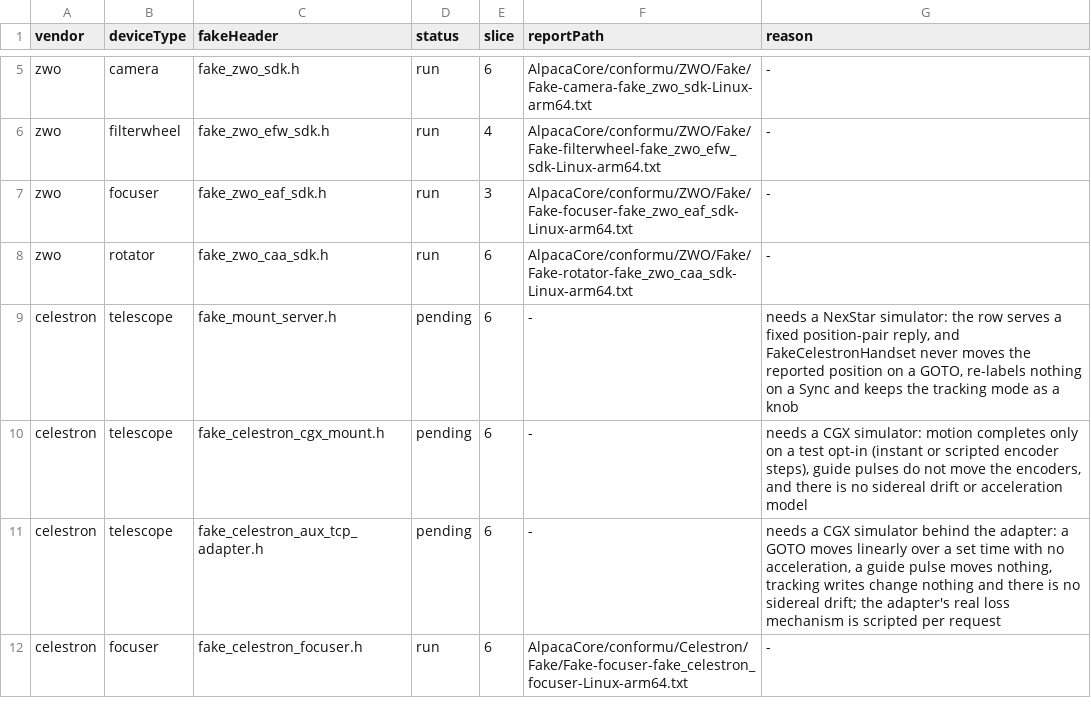
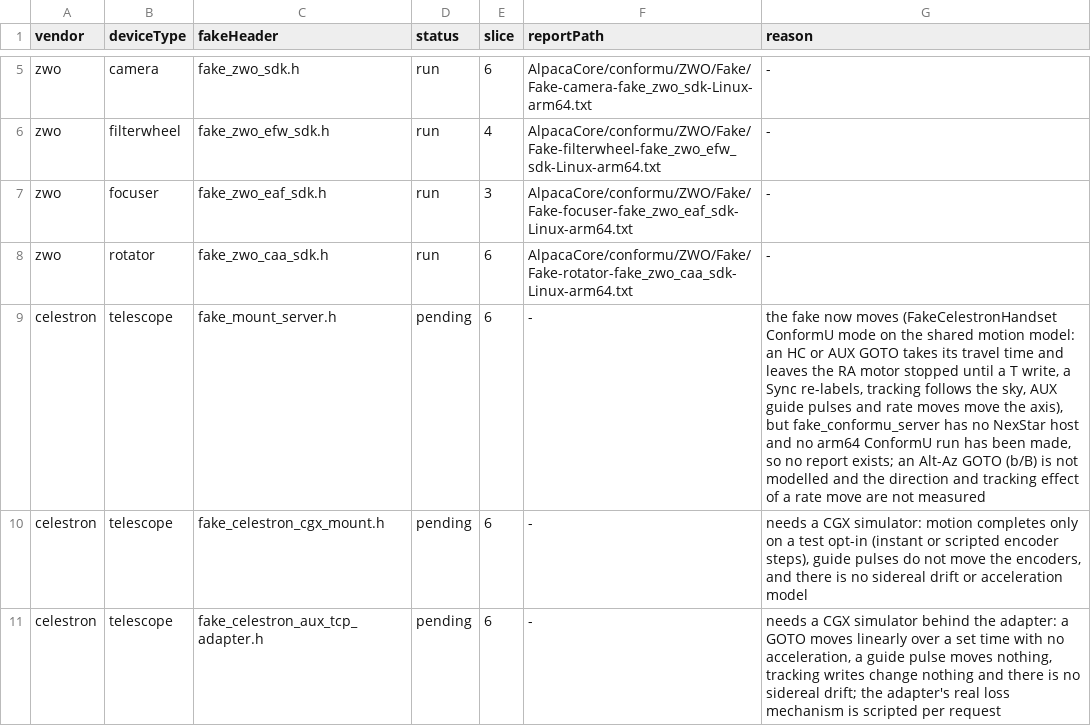
Before and after one commit to open-astro/AlpacaBridge, a TSV file: scripts/conformu_fake_runs.tsv, drawn as a sheet; only a part is shown, gaps mark what is left out; the shorter side is filled out with more unchanged rows.

Commit message:
Add NexStar fake ConformU motion mode on the shared model (#2692)
FakeCelestronHandset gains a ConformU mode built from a
FakeMountMotionModel::Config: HC and AUX GOTOs take their travel time,
a Sync re-labels the position, tracking follows the sky, and AUX guide
pulses and rate moves move their axis. The shared HC motion rig moves
to hc_motion_rig.h so the SynScan and NexStar fakes use one copy. The
NexStar row of the run list stays pending with a new reason.

```diff
--- a/scripts/conformu_fake_runs.tsv
+++ b/scripts/conformu_fake_runs.tsv
@@ -8,3 +8,3 @@ zwo	focuser	fake_zwo_eaf_sdk.h	run	3	AlpacaCore/conformu/ZWO/Fake/Fake-focuser-f
 zwo	rotator	fake_zwo_caa_sdk.h	run	6	AlpacaCore/conformu/ZWO/Fake/Fake-rotator-fake_zwo_caa_sdk-Linux-arm64.txt	-
-celestron	telescope	fake_mount_server.h	pending	6	-	needs a NexStar simulator: the row serves a fixed position-pair reply, and FakeCelestronHandset never moves the reported position on a GOTO, re-labels nothing on a Sync and keeps the tracking mode as a knob
+celestron	telescope	fake_mount_server.h	pending	6	-	the fake now moves (FakeCelestronHandset ConformU mode on the shared motion model: an HC or AUX GOTO takes its travel time and leaves the RA motor stopped until a T write, a Sync re-labels, tracking follows the sky, AUX guide pulses and rate moves move the axis), but fake_conformu_server has no NexStar host and no arm64 ConformU run has been made, so no report exists; an Alt-Az GOTO (b/B) is not modelled and the direction and tracking effect of a rate move are not measured
 celestron	telescope	fake_celestron_cgx_mount.h	pending	6	-	needs a CGX simulator: motion completes only on a test opt-in (instant or scripted encoder steps), guide pulses do not move the encoders, and there is no sidereal drift or acceleration model
```
Also changed, not shown: 5 other files.
